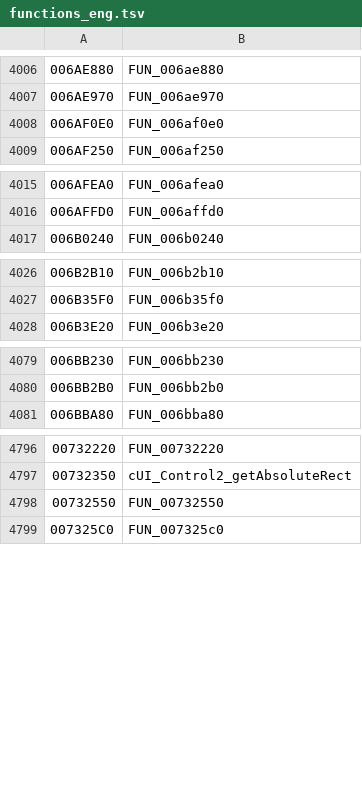
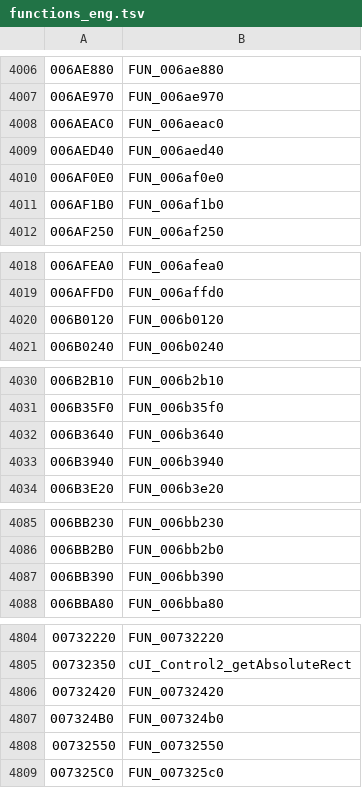
Before and after one commit to kirides/sacred-bild, a TSV file: tools/data/functions_eng.tsv, drawn as a sheet; only a part is shown, gaps mark what is left out; the diff covers the shown part only.

```diff
--- a/tools/data/functions_eng.tsv
+++ b/tools/data/functions_eng.tsv
@@ -4007,3 +4007,6 @@
 006AE970	FUN_006ae970
+006AEAC0	FUN_006aeac0
+006AED40	FUN_006aed40
 006AF0E0	FUN_006af0e0
+006AF1B0	FUN_006af1b0
 006AF250	FUN_006af250
@@ -4016,2 +4019,3 @@
 006AFFD0	FUN_006affd0
+006B0120	FUN_006b0120
 006B0240	FUN_006b0240
@@ -4027,2 +4031,4 @@
 006B35F0	FUN_006b35f0
+006B3640	FUN_006b3640
+006B3940	FUN_006b3940
 006B3E20	FUN_006b3e20
@@ -4080,2 +4086,3 @@
 006BB2B0	FUN_006bb2b0
+006BB390	FUN_006bb390
 006BBA80	FUN_006bba80
@@ -4797,2 +4805,4 @@
 00732350	cUI_Control2_getAbsoluteRect
+00732420	FUN_00732420
+007324B0	FUN_007324b0
 00732550	FUN_00732550
```
Also changed, not shown: 2 added rows elsewhere in this file, 55 other files.
